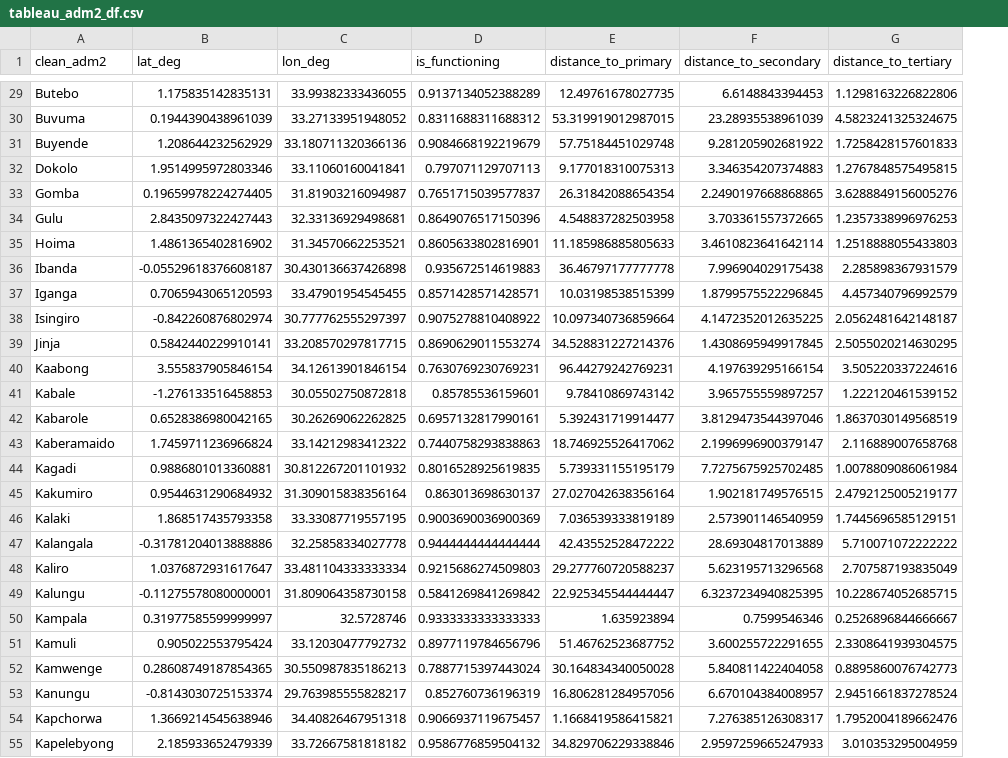
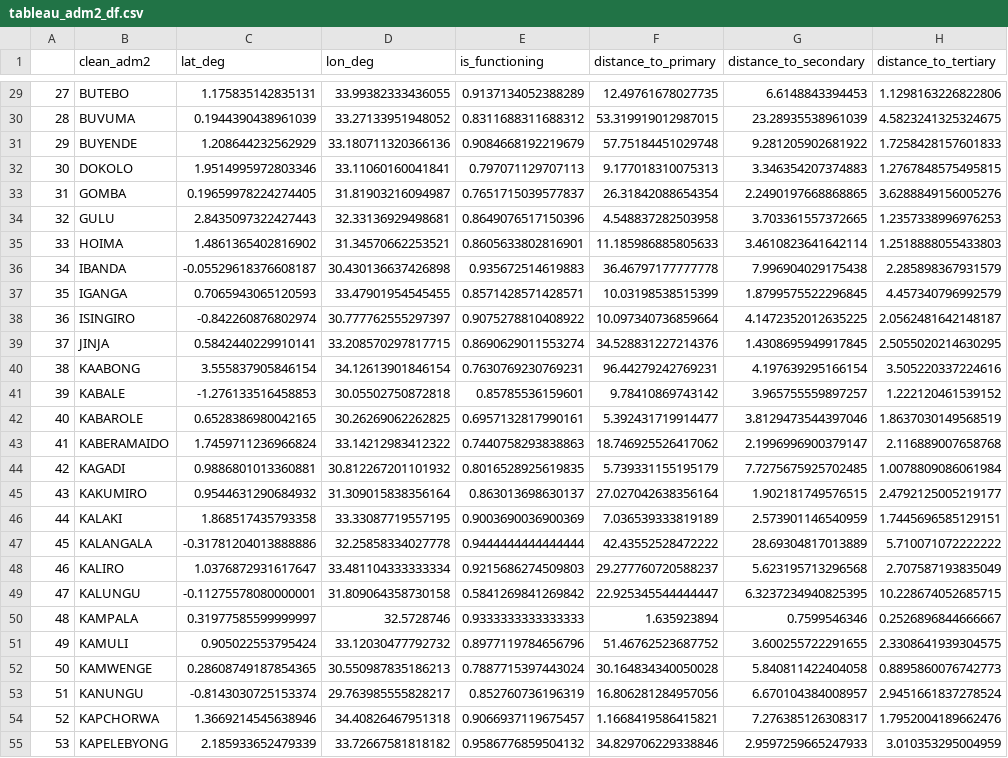
Before and after one commit to thomas0299/futuristic-platipus, a CSV file: data/tableau_adm2_df.csv, drawn as a sheet; only a part is shown, gaps mark what is left out; addresses are those after the commit; the diff covers the shown part only; the diff names each change by its address in the sheet, - before the commit and + after, or states it on an @@ line.

```diff
--- a/data/tableau_adm2_df.csv
+++ b/data/tableau_adm2_df.csv
+column A, rows 29-55: 27 | 28 | 29 | 30 | 31 | 32 | 33 | 34 | 35 | 36 | 37 | 38 | 39 | 40 | 41 | 42 | 43 | 44 | 45 | 46 | 47 | 48 | 49 | 50 | 51 | 52 | 53
-B29 (clean_adm2): Butebo
+B29 (clean_adm2): BUTEBO
-B30 (clean_adm2): Buvuma
+B30 (clean_adm2): BUVUMA
-B31 (clean_adm2): Buyende
+B31 (clean_adm2): BUYENDE
-B32 (clean_adm2): Dokolo
+B32 (clean_adm2): DOKOLO
-B33 (clean_adm2): Gomba
+B33 (clean_adm2): GOMBA
-B34 (clean_adm2): Gulu
+B34 (clean_adm2): GULU
-B35 (clean_adm2): Hoima
+B35 (clean_adm2): HOIMA
-B36 (clean_adm2): Ibanda
+B36 (clean_adm2): IBANDA
-B37 (clean_adm2): Iganga
+B37 (clean_adm2): IGANGA
-B38 (clean_adm2): Isingiro
+B38 (clean_adm2): ISINGIRO
-B39 (clean_adm2): Jinja
+B39 (clean_adm2): JINJA
-B40 (clean_adm2): Kaabong
+B40 (clean_adm2): KAABONG
-B41 (clean_adm2): Kabale
+B41 (clean_adm2): KABALE
-B42 (clean_adm2): Kabarole
+B42 (clean_adm2): KABAROLE
-B43 (clean_adm2): Kaberamaido
+B43 (clean_adm2): KABERAMAIDO
-B44 (clean_adm2): Kagadi
+B44 (clean_adm2): KAGADI
-B45 (clean_adm2): Kakumiro
+B45 (clean_adm2): KAKUMIRO
-B46 (clean_adm2): Kalaki
+B46 (clean_adm2): KALAKI
-B47 (clean_adm2): Kalangala
+B47 (clean_adm2): KALANGALA
-B48 (clean_adm2): Kaliro
+B48 (clean_adm2): KALIRO
-B49 (clean_adm2): Kalungu
+B49 (clean_adm2): KALUNGU
-B50 (clean_adm2): Kampala
+B50 (clean_adm2): KAMPALA
-B51 (clean_adm2): Kamuli
+B51 (clean_adm2): KAMULI
-B52 (clean_adm2): Kamwenge
+B52 (clean_adm2): KAMWENGE
-B53 (clean_adm2): Kanungu
+B53 (clean_adm2): KANUNGU
-B54 (clean_adm2): Kapchorwa
+B54 (clean_adm2): KAPCHORWA
-B55 (clean_adm2): Kapelebyong
+B55 (clean_adm2): KAPELEBYONG
```
Also changed, not shown: 108 edited cells elsewhere in this file, data/tableau_adm1_df.csv, data/tableau_adm3_df.csv, 18 other files.
